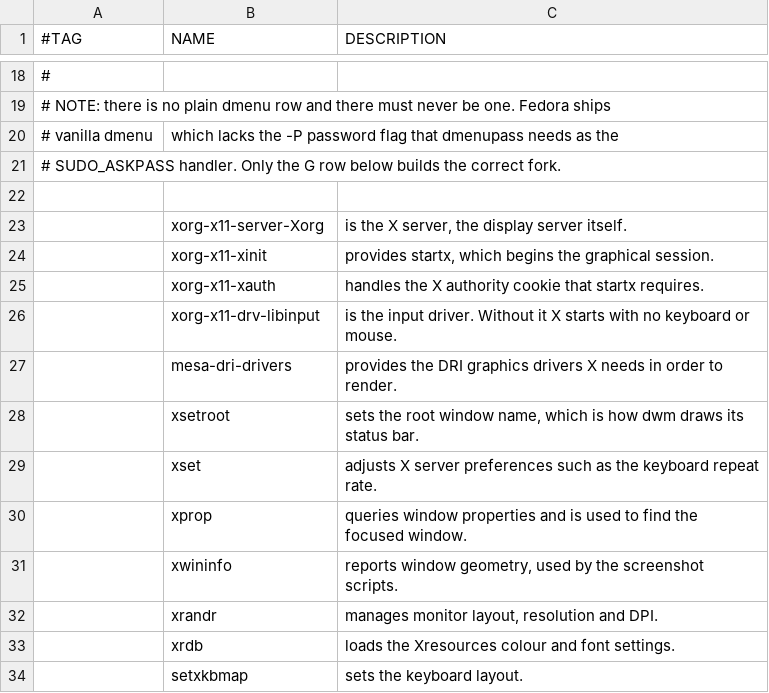
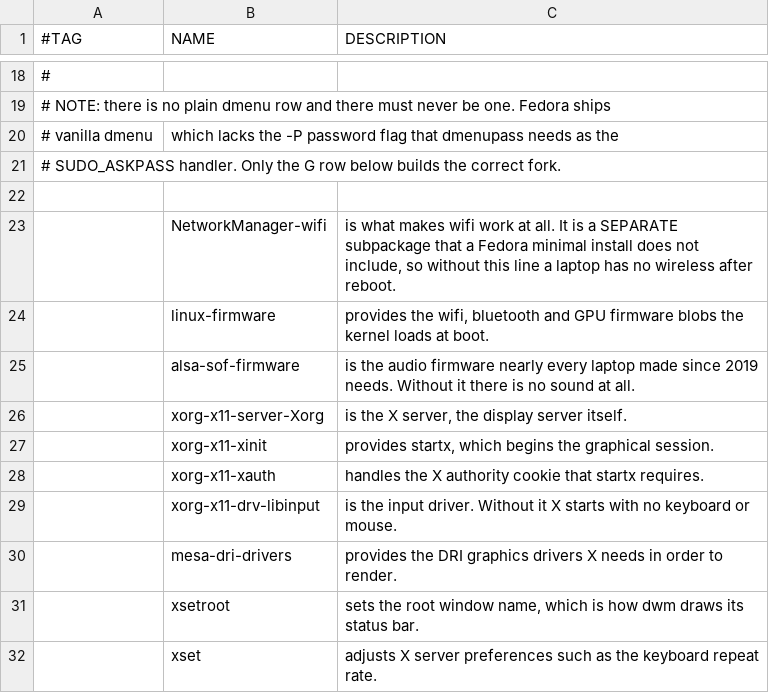
Before and after one commit to Net-Nezvanova/FedoraLARBS, a CSV file: fedora-larbs/progs.csv, drawn as a sheet; only a part is shown, gaps mark what is left out; the shorter side is filled out with more unchanged rows; the diff names each change by its address in the sheet, - before the commit and + after, or states it on an @@ line.

Commit message:
Add laptop hardware packages; document the wifi stranding trap
A Fedora minimal install does not include NetworkManager-wifi -- it is a
separate subpackage. You can install Fedora over wifi, reboot, and have no
wireless (RH bugs 1195792 and 1230223). Since fedora.sh needs the network to
run, that leaves a fresh laptop with no way to proceed and no way to fix it.

progs.csv now installs NetworkManager-wifi, linux-firmware and
alsa-sof-firmware. The first two close the wifi gap from the moment the
installer runs; the third is the audio firmware essentially every laptop built
since 2019 needs, without which there is no sound at all.

None of this could surface on the QEMU VM the port was validated on, which has
no wifi, no battery, no backlight and a generic sound device.

INSTALL.md now opens with the trap and three ways to cover the window between
first boot and running the installer: ethernet, USB phone tethering, or
pre-downloading the RPMs onto the install stick.

```diff
--- a/fedora-larbs/progs.csv
+++ b/fedora-larbs/progs.csv
+row 23:  | NetworkManager-wifi | is what makes wifi work at all. It is a SEPARATE subpackage that a Fedora minimal install does not include, so without this line a laptop has no wireless after reboot.
+row 24:  | linux-firmware | provides the wifi, bluetooth and GPU firmware blobs the kernel loads at boot.
+row 25:  | alsa-sof-firmware | is the audio firmware nearly every laptop made since 2019 needs. Without it there is no sound at all.
```
Also changed, not shown: 1 other file.
